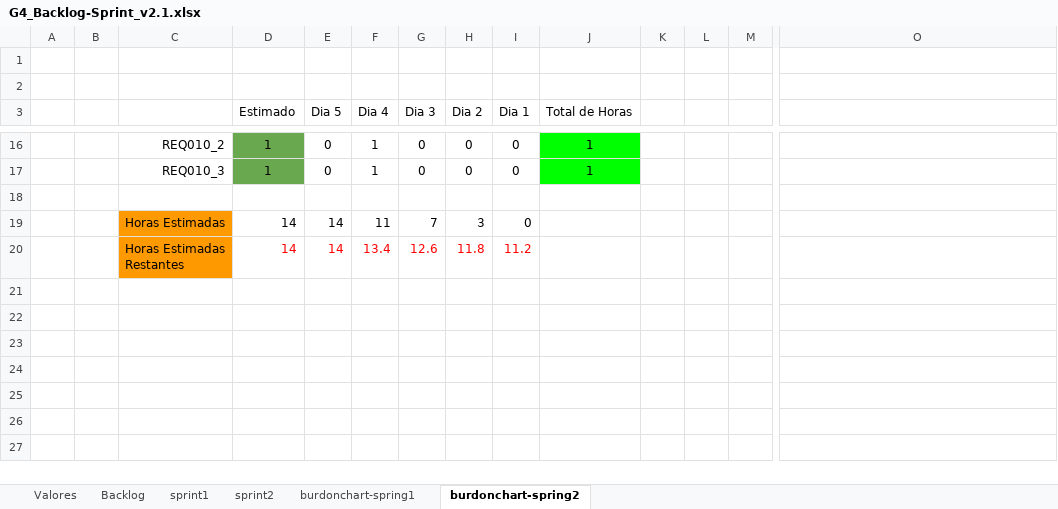
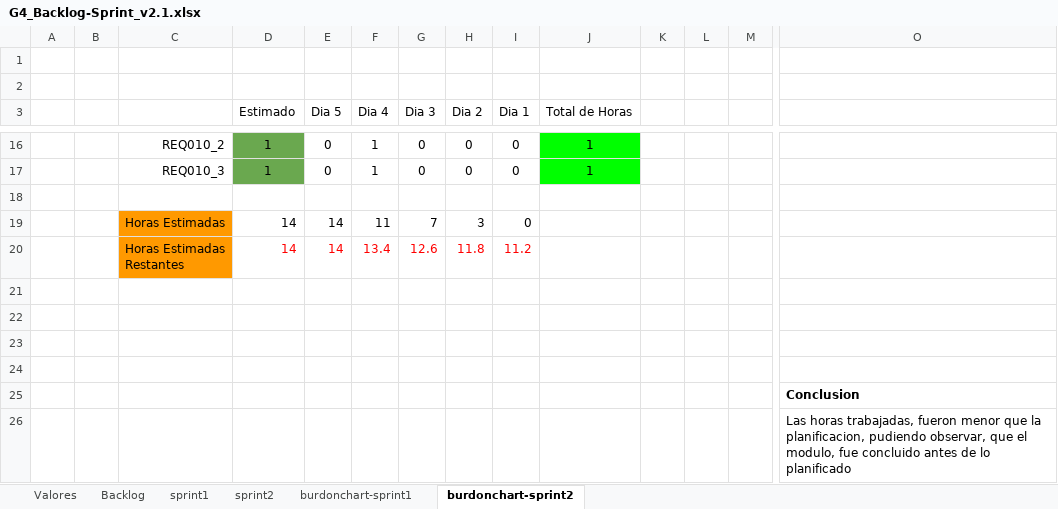
Before and after one commit to FranciscoDavidMunozArmas/7185_G4, an Excel workbook: Proyecto/Documentacion/PREGAME/1. ELICITACION/1.6 Backlog/G4_Backlog-Sprint_v2.1.xlsx, sheet burdonchart-sprint2, drawn as a sheet; only a part is shown, gaps mark what is left out; values as stored, in another font and other column widths than the file's, no borders; charts and pictures and table styles not drawn; rows hold the shown columns only; the diff names each change by its address in the sheet, - before the commit and + after, or states it on an @@ line.

Commit message:
BurdonChart 2.3v y 3v

```diff
--- a/Proyecto/Documentacion/PREGAME/1. ELICITACION/1.6 Backlog/G4_Backlog-Sprint_v2.1.xlsx (sheet burdonchart-sprint2)
+++ b/Proyecto/Documentacion/PREGAME/1. ELICITACION/1.6 Backlog/G4_Backlog-Sprint_v2.1.xlsx (sheet burdonchart-sprint2)
-sheet tab: burdonchart-spring1
+sheet tab: burdonchart-sprint1
-sheet tab: burdonchart-spring2
+sheet tab: burdonchart-sprint2
+row 21: (empty)
+row 22: (empty)
+row 23: (empty)
+row 24: (empty)
+row 25:  |  |  |  |  |  |  |  |  |  |  |  |  | Conclusion
+row 26:  |  |  |  |  |  |  |  |  |  |  |  |  | Las horas trabajadas, fueron menor que la planificacion, pudiendo observar, que el modulo, fue concluido antes de lo planificado
```
Also changed, not shown: sheet burdonchart-sprint1, charts or pictures, 1 other file.
